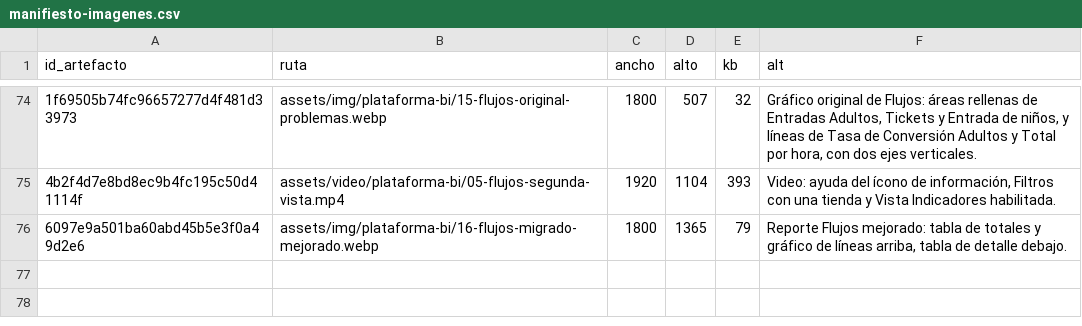
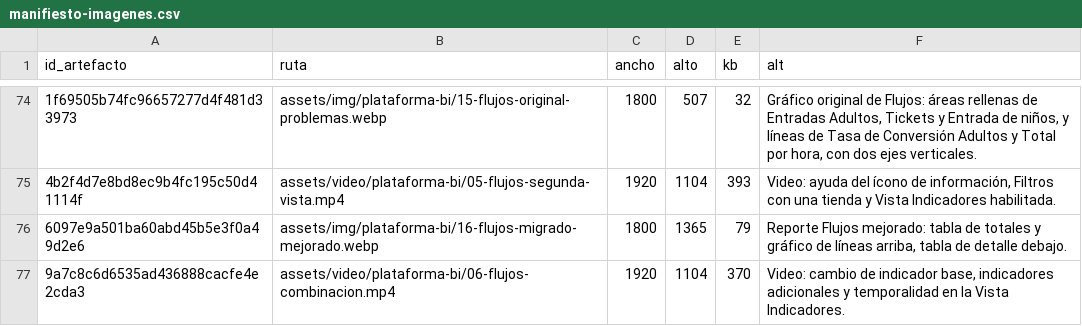
Before and after one commit to cathernandez/cathernandez.github.io, a CSV file: assets/img/manifiesto-imagenes.csv, drawn as a sheet; only a part is shown, gaps mark what is left out; the diff names each change by its address in the sheet, - before the commit and + after, or states it on an @@ line.

```diff
--- a/assets/img/manifiesto-imagenes.csv
+++ b/assets/img/manifiesto-imagenes.csv
+row 77: 9a7c8c6d6535ad436888cacfe4e2cda3 | assets/video/plataforma-bi/06-flujos-combinacion.mp4 | 1920 | 1104 | 370 | Video: cambio de indicador base, indicadores adicionales y temporalidad en la Vista Indicadores.
```
Also changed, not shown: 4 other files.
